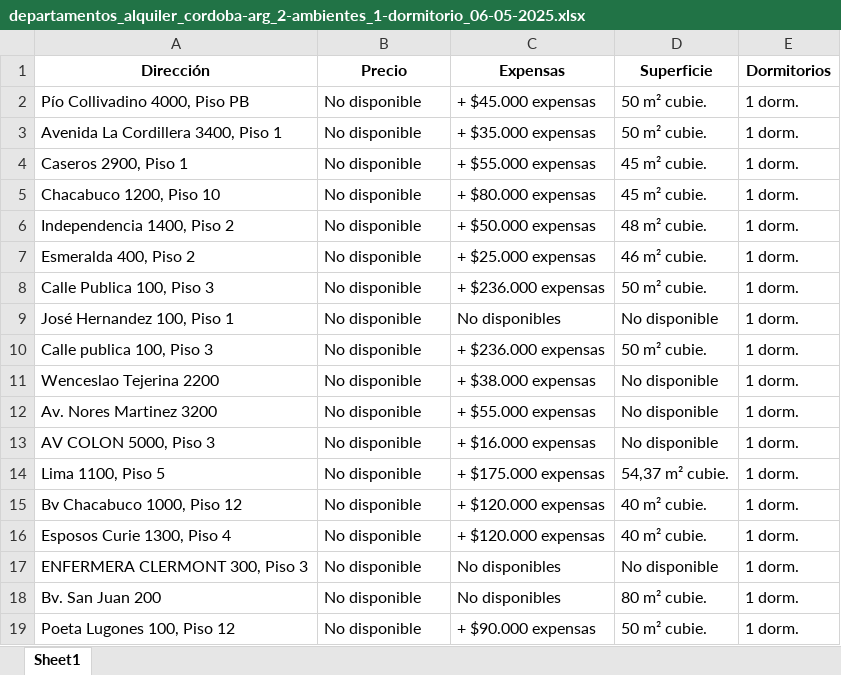
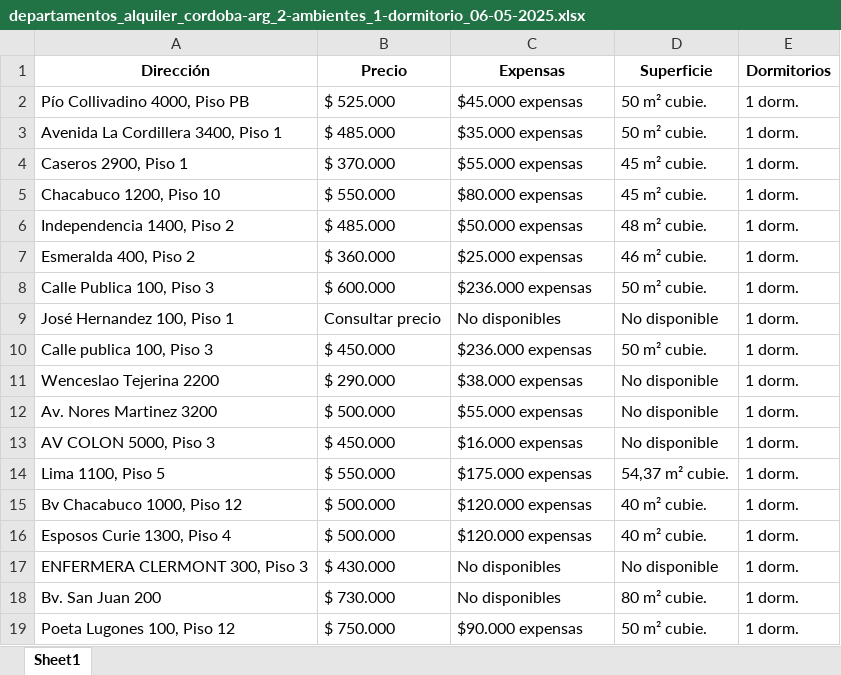
Before and after one commit to rocio-perez-sbarato/CBTE, an Excel workbook: data/alquileres/argenprop/departamentos_alquiler_cordoba-arg_2-ambientes_1-dormitorio_06-05-2025.xlsx, sheet Sheet1, drawn as a sheet; only a part is shown; values as stored, in another font and other column widths than the file's, no borders; the diff covers the shown part only; the diff names each change by its address in the sheet, - before the commit and + after, or states it on an @@ line.

Commit message:
Argenprop completo

```diff
--- a/data/alquileres/argenprop/departamentos_alquiler_cordoba-arg_2-ambientes_1-dormitorio_06-05-2025.xlsx (sheet Sheet1)
+++ b/data/alquileres/argenprop/departamentos_alquiler_cordoba-arg_2-ambientes_1-dormitorio_06-05-2025.xlsx (sheet Sheet1)
-B2 (Precio): No disponible
+B2 (Precio): $ 525.000
-C2 (Expensas): + $45.000 expensas
+C2 (Expensas): $45.000 expensas
-B3 (Precio): No disponible
+B3 (Precio): $ 485.000
-C3 (Expensas): + $35.000 expensas
+C3 (Expensas): $35.000 expensas
-B4 (Precio): No disponible
+B4 (Precio): $ 370.000
-C4 (Expensas): + $55.000 expensas
+C4 (Expensas): $55.000 expensas
-B5 (Precio): No disponible
+B5 (Precio): $ 550.000
-C5 (Expensas): + $80.000 expensas
+C5 (Expensas): $80.000 expensas
-B6 (Precio): No disponible
+B6 (Precio): $ 485.000
-C6 (Expensas): + $50.000 expensas
+C6 (Expensas): $50.000 expensas
-B7 (Precio): No disponible
+B7 (Precio): $ 360.000
-C7 (Expensas): + $25.000 expensas
+C7 (Expensas): $25.000 expensas
-B8 (Precio): No disponible
+B8 (Precio): $ 600.000
-C8 (Expensas): + $236.000 expensas
+C8 (Expensas): $236.000 expensas
-B9 (Precio): No disponible
+B9 (Precio): Consultar precio
-B10 (Precio): No disponible
+B10 (Precio): $ 450.000
-C10 (Expensas): + $236.000 expensas
+C10 (Expensas): $236.000 expensas
-B11 (Precio): No disponible
+B11 (Precio): $ 290.000
-C11 (Expensas): + $38.000 expensas
+C11 (Expensas): $38.000 expensas
-B12 (Precio): No disponible
+B12 (Precio): $ 500.000
-C12 (Expensas): + $55.000 expensas
+C12 (Expensas): $55.000 expensas
-B13 (Precio): No disponible
+B13 (Precio): $ 450.000
-C13 (Expensas): + $16.000 expensas
+C13 (Expensas): $16.000 expensas
-B14 (Precio): No disponible
+B14 (Precio): $ 550.000
-C14 (Expensas): + $175.000 expensas
+C14 (Expensas): $175.000 expensas
-B15:B16 (Precio): No disponible
+B15:B16 (Precio): $ 500.000
-C15:C16 (Expensas): + $120.000 expensas
+C15:C16 (Expensas): $120.000 expensas
-B17 (Precio): No disponible
+B17 (Precio): $ 430.000
-B18 (Precio): No disponible
+B18 (Precio): $ 730.000
-B19 (Precio): No disponible
+B19 (Precio): $ 750.000
-C19 (Expensas): + $90.000 expensas
+C19 (Expensas): $90.000 expensas
```
Also changed, not shown: 81 removed rows and 4 edited cells elsewhere in this sheet, 2 other files.
